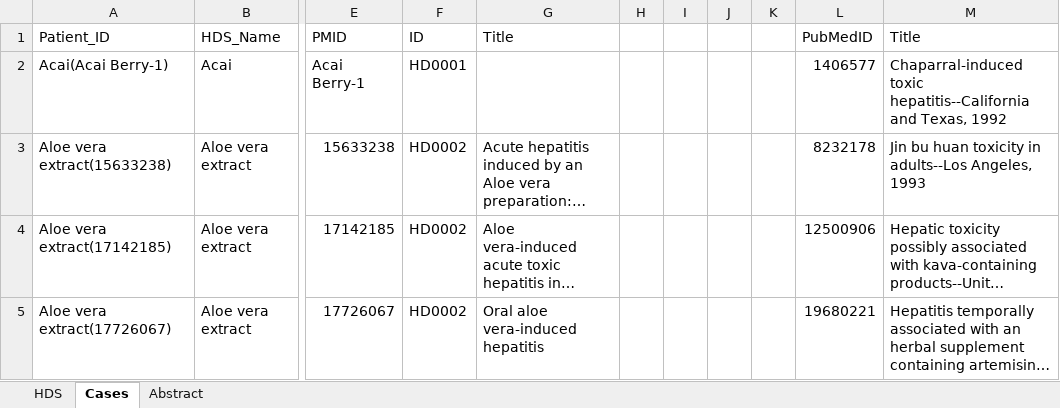
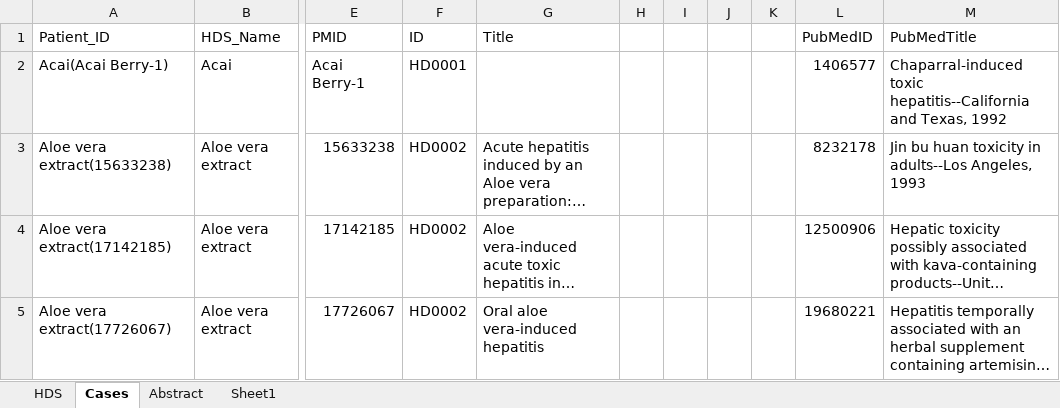
Before and after one commit to rdkhare/fda-web-app, an Excel workbook: Data Files/hds_Raject.xlsx, sheet Cases, drawn as a sheet; only a part is shown, gaps mark what is left out; long unchanged cells end in …; values as stored, in another font and other column widths than the file's, no borders; the diff names each change by its address in the sheet, - before the commit and + after, or states it on an @@ line.

```diff
--- a/Data Files/hds_Raject.xlsx (sheet Cases)
+++ b/Data Files/hds_Raject.xlsx (sheet Cases)
+sheet tab: Sheet1
-M1: Title
+M1: PubMedTitle
```
Also changed, not shown: sheet HDS, hidden cells, 17 other files.
